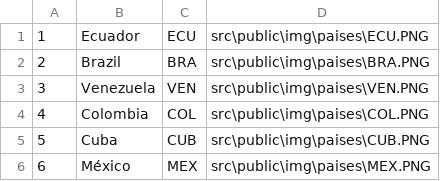
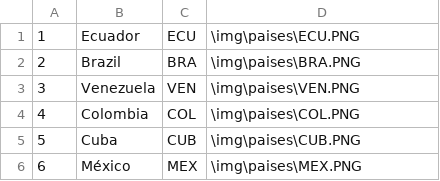
Before and after one commit to johnplazarte18/NodeWebServer, a CSV file: data/paises.csv, drawn as a sheet.

```diff
--- a/data/paises.csv
+++ b/data/paises.csv
@@ -1,6 +1,6 @@
-1;Ecuador;ECU;src\public\img\paises\ECU.PNG
-2;Brazil;BRA;src\public\img\paises\BRA.PNG
-3;Venezuela;VEN;src\public\img\paises\VEN.PNG
-4;Colombia;COL;src\public\img\paises\COL.PNG
-5;Cuba;CUB;src\public\img\paises\CUB.PNG
-6;México;MEX;src\public\img\paises\MEX.PNG
+1;Ecuador;ECU;\img\paises\ECU.PNG
+2;Brazil;BRA;\img\paises\BRA.PNG
+3;Venezuela;VEN;\img\paises\VEN.PNG
+4;Colombia;COL;\img\paises\COL.PNG
+5;Cuba;CUB;\img\paises\CUB.PNG
+6;México;MEX;\img\paises\MEX.PNG
```
Also changed, not shown: 3 other files.
